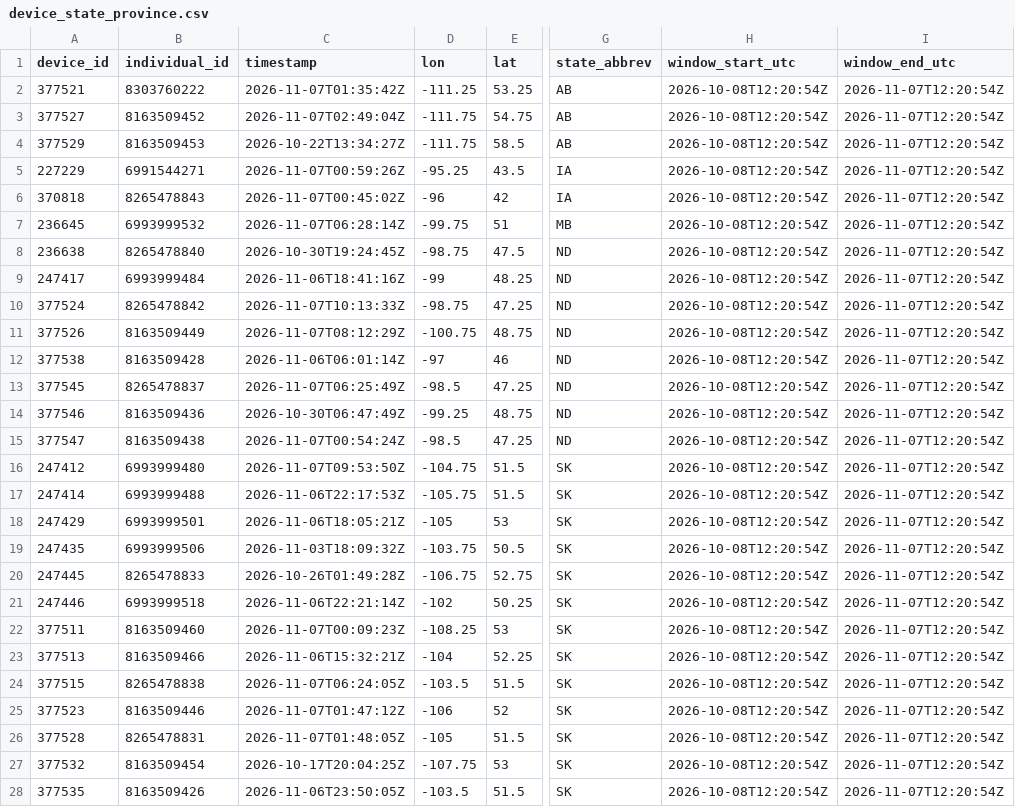
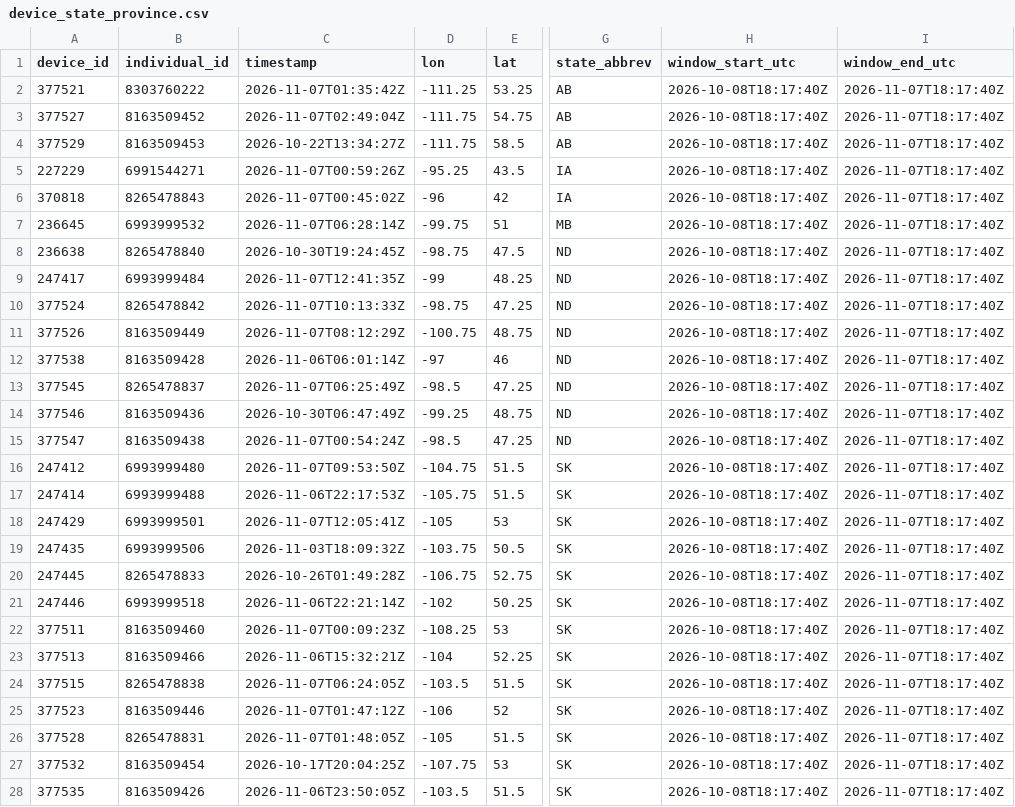
Before and after one commit to askrenr/TransmitterUpdate, a CSV file: docs/data/device_state_province.csv, drawn as a sheet; only a part is shown, gaps mark what is left out; the diff covers the shown part only; the diff names each change by its address in the sheet, - before the commit and + after, or states it on an @@ line.

```diff
--- a/docs/data/device_state_province.csv
+++ b/docs/data/device_state_province.csv
-H2:H28 (window_start_utc): 2026-10-08T12:20:54Z
+H2:H28 (window_start_utc): 2026-10-08T18:17:40Z
-I2:I28 (window_end_utc): 2026-11-07T12:20:54Z
+I2:I28 (window_end_utc): 2026-11-07T18:17:40Z
-C9 (timestamp): 2026-11-06T18:41:16Z
+C9 (timestamp): 2026-11-07T12:41:35Z
-C18 (timestamp): 2026-11-06T18:05:21Z
+C18 (timestamp): 2026-11-07T12:05:41Z
```
Also changed, not shown: 10 edited cells elsewhere in this file, docs/data/device_migration_metrics.csv, docs/data/state_province_proportions.csv, 6 other files.
